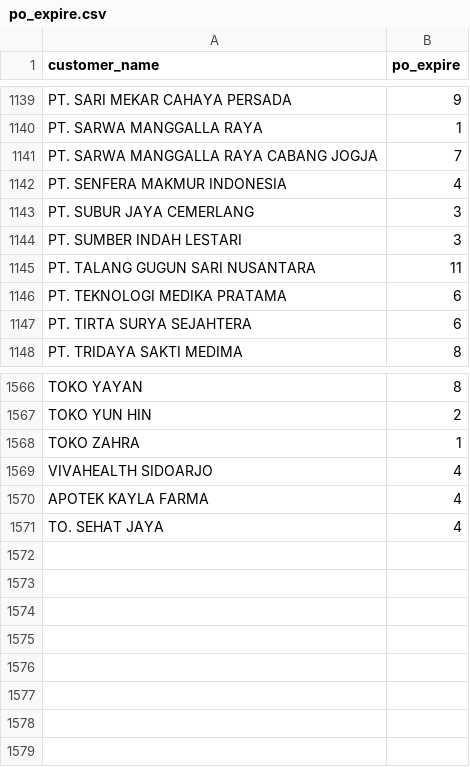
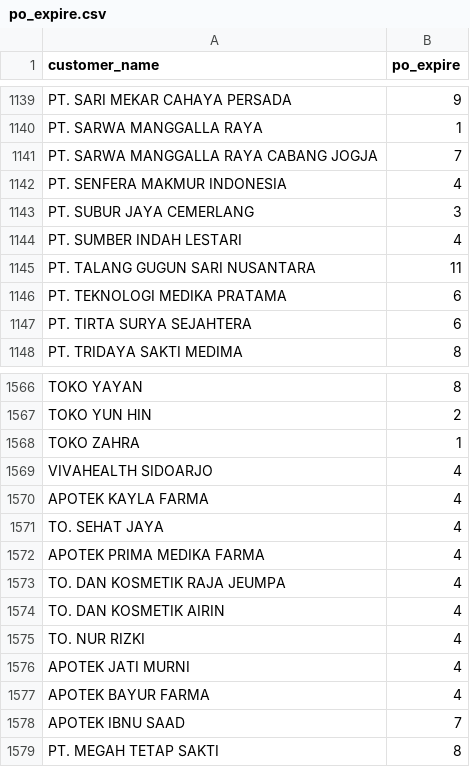
Before and after one commit to rianying/WPAutomate, a CSV file: po_expire.csv, drawn as a sheet; only a part is shown, gaps mark what is left out.

Commit message:
update

```diff
--- a/po_expire.csv
+++ b/po_expire.csv
@@ -1143,3 +1143,3 @@ PT. SENFERA MAKMUR INDONESIA,4
 PT. SUBUR JAYA CEMERLANG,3
-PT. SUMBER INDAH LESTARI,3
+PT. SUMBER INDAH LESTARI,4
 PT. TALANG GUGUN SARI NUSANTARA,11
@@ -1571 +1571,9 @@ APOTEK KAYLA FARMA, 4
 TO. SEHAT JAYA, 4
+APOTEK PRIMA MEDIKA FARMA, 4
+TO. DAN KOSMETIK RAJA JEUMPA, 4
+TO. DAN KOSMETIK AIRIN, 4
+TO. NUR RIZKI, 4
+APOTEK JATI MURNI, 4
+APOTEK BAYUR FARMA, 4
+APOTEK IBNU SAAD, 7
+PT. MEGAH TETAP SAKTI, 8
```
